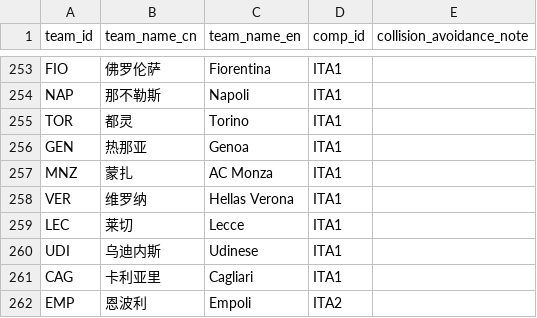
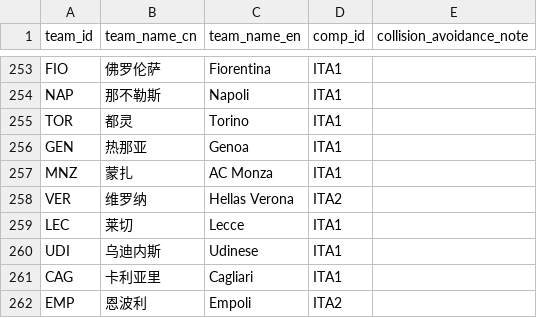
Before and after one commit to ethan-0625/MCO-Sports-Alpha-Research, a CSV file: Ref_Teams.csv, drawn as a sheet; only a part is shown, gaps mark what is left out.

Commit message:
Update Ref_Teams.csv

```diff
--- a/Ref_Teams.csv
+++ b/Ref_Teams.csv
@@ -257,3 +257,3 @@ GEN,热那亚,Genoa,ITA1,
 MNZ,蒙扎,AC Monza,ITA1,
-VER,维罗纳,Hellas Verona,ITA1,
+VER,维罗纳,Hellas Verona,ITA2,
 LEC,莱切,Lecce,ITA1,
```
